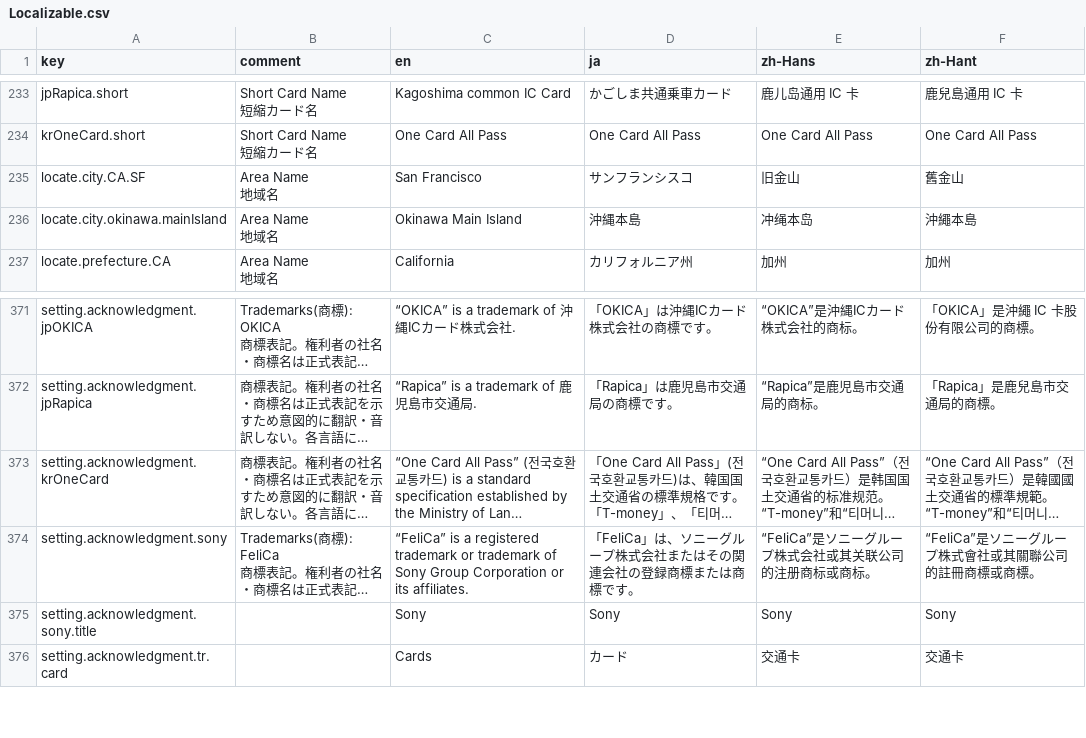
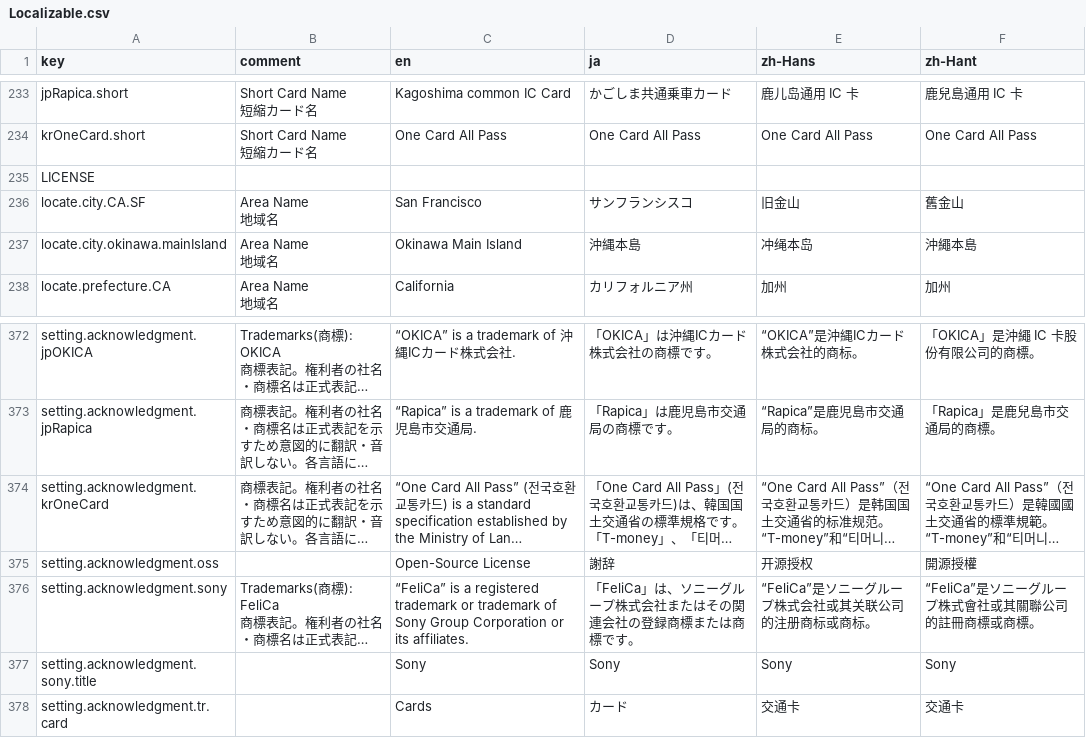
Before and after one commit to rs6-41/TransitICScanner, a CSV file: localization/Localizable.csv, drawn as a sheet; only a part is shown, gaps mark what is left out; long unchanged cells end in …; the diff names each change by its address in the sheet, - before the commit and + after, or states it on an @@ line.

```diff
--- a/localization/Localizable.csv
+++ b/localization/Localizable.csv
+row 235: LICENSE
+row 375: setting.acknowledgment.oss |  | Open-Source License | 謝辞 | 开源授权 | 開源授權
```
Also changed, not shown: 6 other files.
